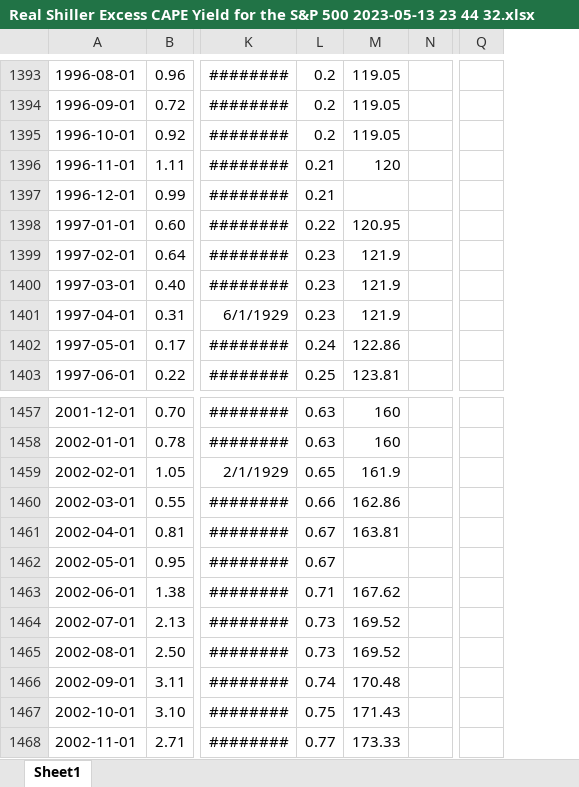
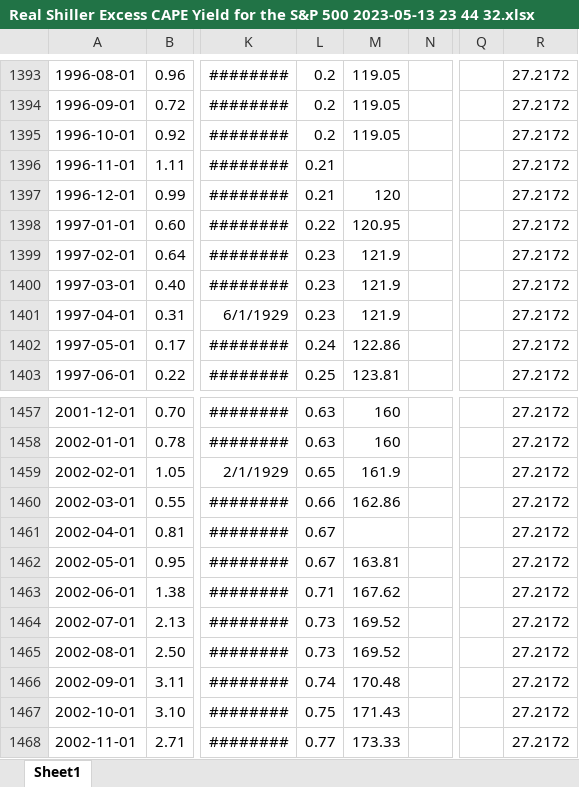
Before and after one commit to dimonoid/real_shiller_cape_index, an Excel workbook: Real Shiller Excess CAPE Yield for the S&P 500 2023-05-13 23 44 32.xlsx, sheet Sheet1, drawn as a sheet; only a part is shown, gaps mark what is left out; values as stored, in another font and other column widths than the file's, no borders; charts and pictures and table styles not drawn; the diff covers the shown part only; the diff names each change by its address in the sheet, - before the commit and + after, or states it on an @@ line.

Commit message:
Cumulative column + more descriptions

```diff
--- a/Real Shiller Excess CAPE Yield for the S&P 500 2023-05-13 23 44 32.xlsx (sheet Sheet1)
+++ b/Real Shiller Excess CAPE Yield for the S&P 500 2023-05-13 23 44 32.xlsx (sheet Sheet1)
+column R, rows 1393-1403: all 27.2172; rows 1457-1468: all 27.2172
-M1396: 120
+M1396: (empty)
-M1397: (empty)
+M1397: 120
-M1461: 163.81
+M1461: (empty)
-M1462: (empty)
+M1462: 163.81
```
Also changed, not shown: 8 edited cells elsewhere in this sheet, charts or pictures, 5 other files.
